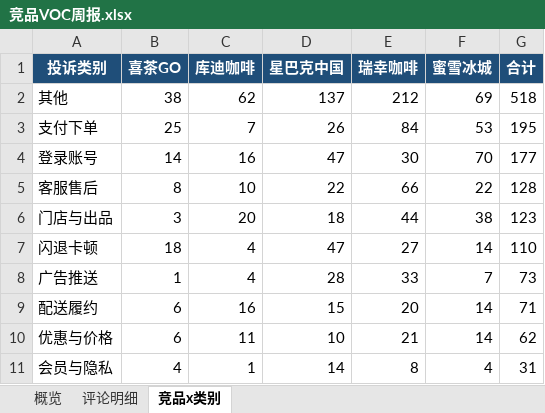
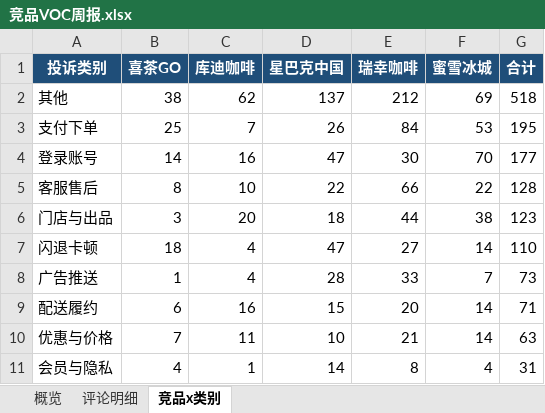
Before and after one commit to EGG-ZERO/appstore-voc-radar, an Excel workbook: reports/竞品VOC周报.xlsx, sheet 竞品x类别, drawn as a sheet; values as stored, in another font and other column widths than the file's, no borders; the diff names each change by its address in the sheet, - before the commit and + after, or states it on an @@ line.

```diff
--- a/reports/竞品VOC周报.xlsx (sheet 竞品x类别)
+++ b/reports/竞品VOC周报.xlsx (sheet 竞品x类别)
-B10 (喜茶GO): 6
+B10 (喜茶GO): 7
-G10 (合计): 62
+G10 (合计): 63
```
Also changed, not shown: sheet 概览, sheet 评论明细, 4 other files.
